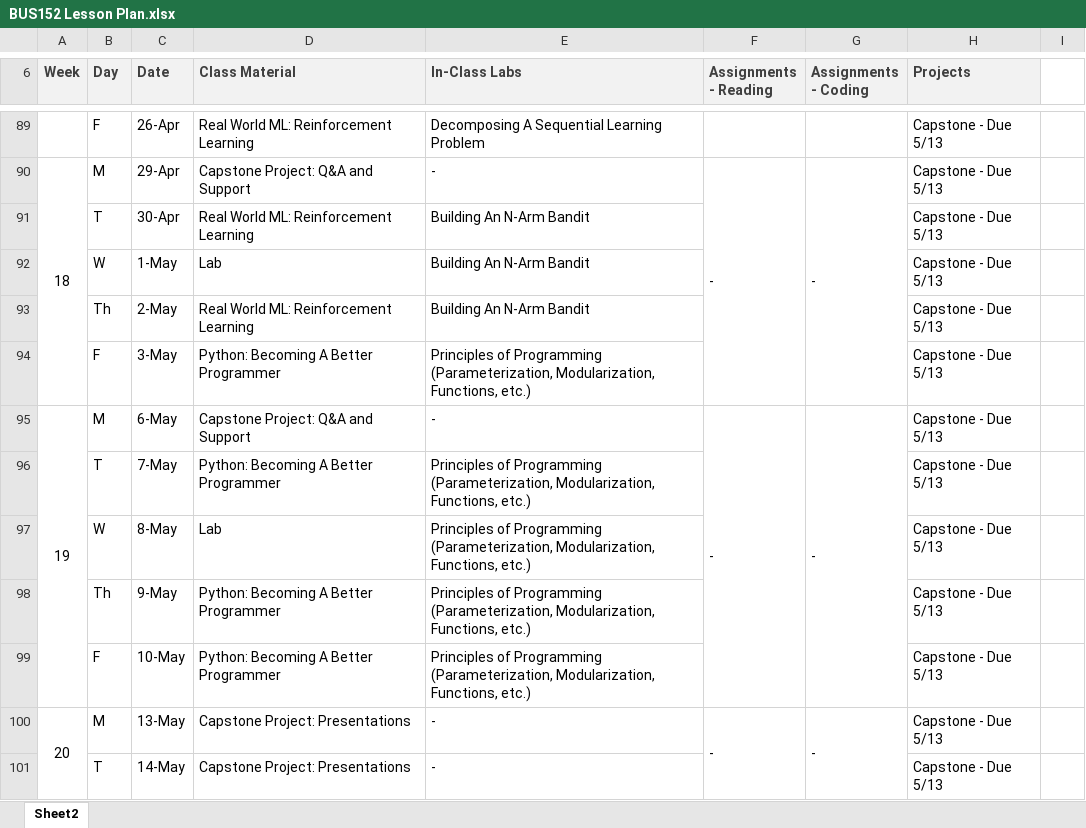
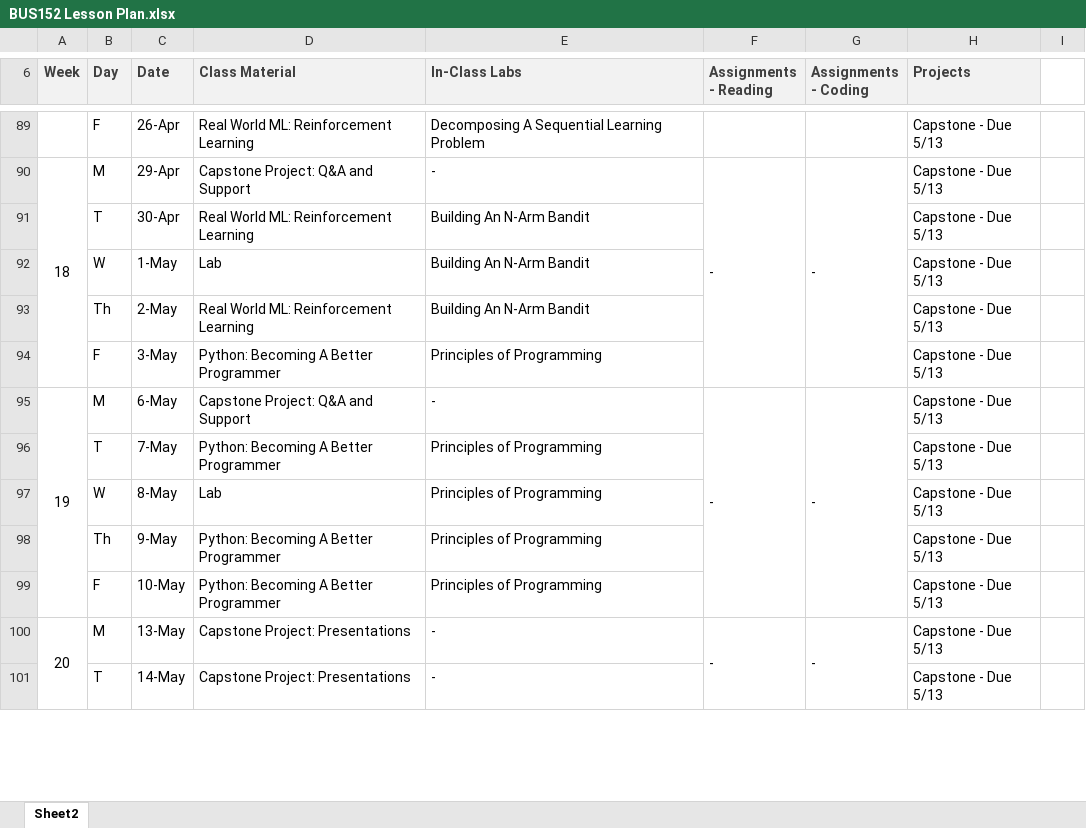
Before and after one commit to bradybr/BUS152-2024-Spring, an Excel workbook: BUS152 Lesson Plan.xlsx, sheet Sheet2, drawn as a sheet; only a part is shown, gaps mark what is left out; values as stored, in another font and other column widths than the file's, no borders; the diff covers the shown part only; the diff names each change by its address in the sheet, - before the commit and + after, or states it on an @@ line.

Commit message:
Add files via upload

```diff
--- a/BUS152 Lesson Plan.xlsx (sheet Sheet2)
+++ b/BUS152 Lesson Plan.xlsx (sheet Sheet2)
-E94 (In-Class Labs): …of Programming (Parameterization, Modularization, Functions, etc.)
+E94 (In-Class Labs): …of Programming
-E96:E99 (In-Class Labs): …of Programming (Parameterization, Modularization, Functions, etc.)
+E96:E99 (In-Class Labs): …of Programming
```
Also changed, not shown: 14 edited cells elsewhere in this sheet.
